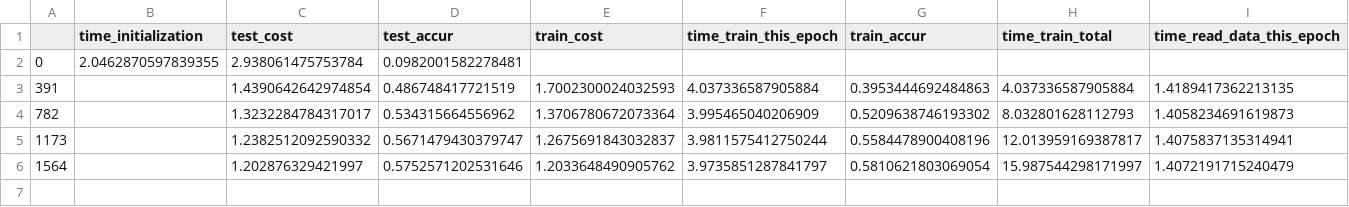
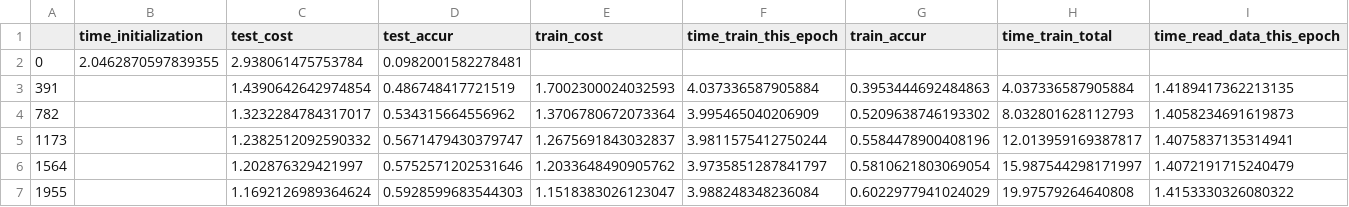
Before and after one commit to lukemetz/cifar10_sync, a CSV file: updates/job9/log.csv, drawn as a sheet; only a part is shown; rows hold the shown columns only; the diff names each change by its address in the sheet, - before the commit and + after, or states it on an @@ line.

```diff
--- a/updates/job9/log.csv
+++ b/updates/job9/log.csv
+row 7: 1955 |  | 1.1692126989364624 | 0.5928599683544303 | 1.1518383026123047 | 3.988248348236084 | 0.6022977941024029 | 19.97579264640808 | 1.4153330326080322
```
